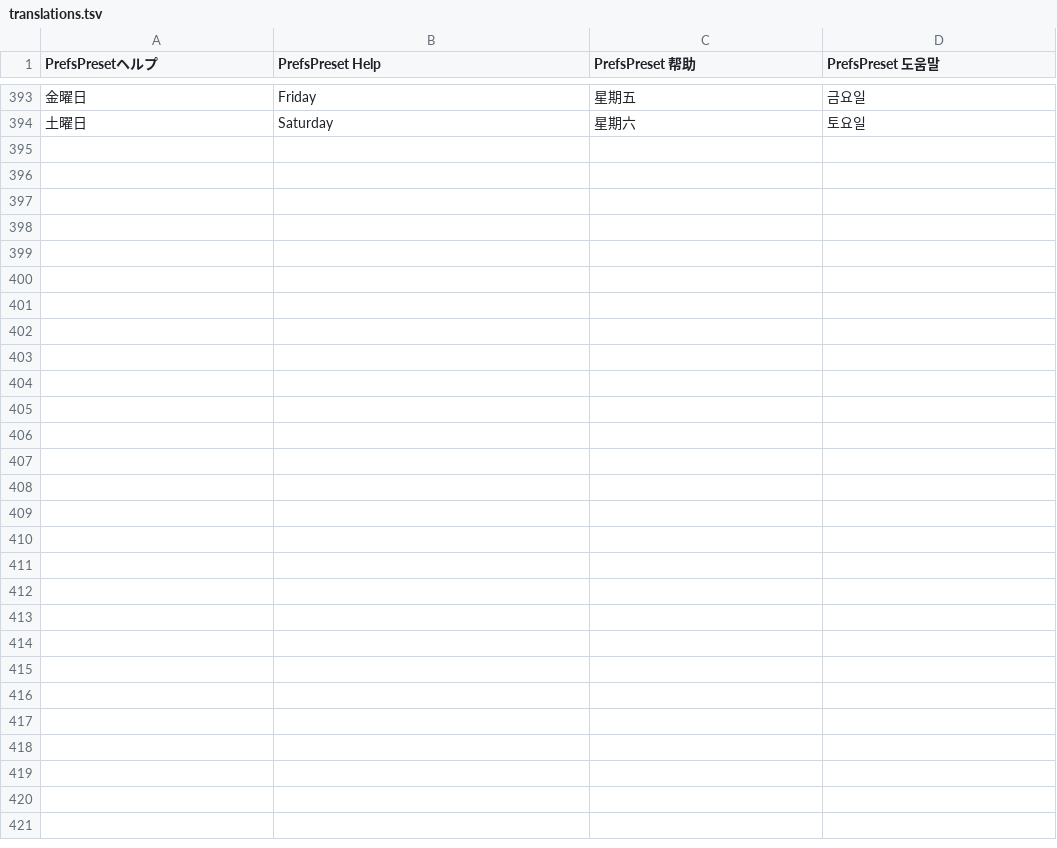
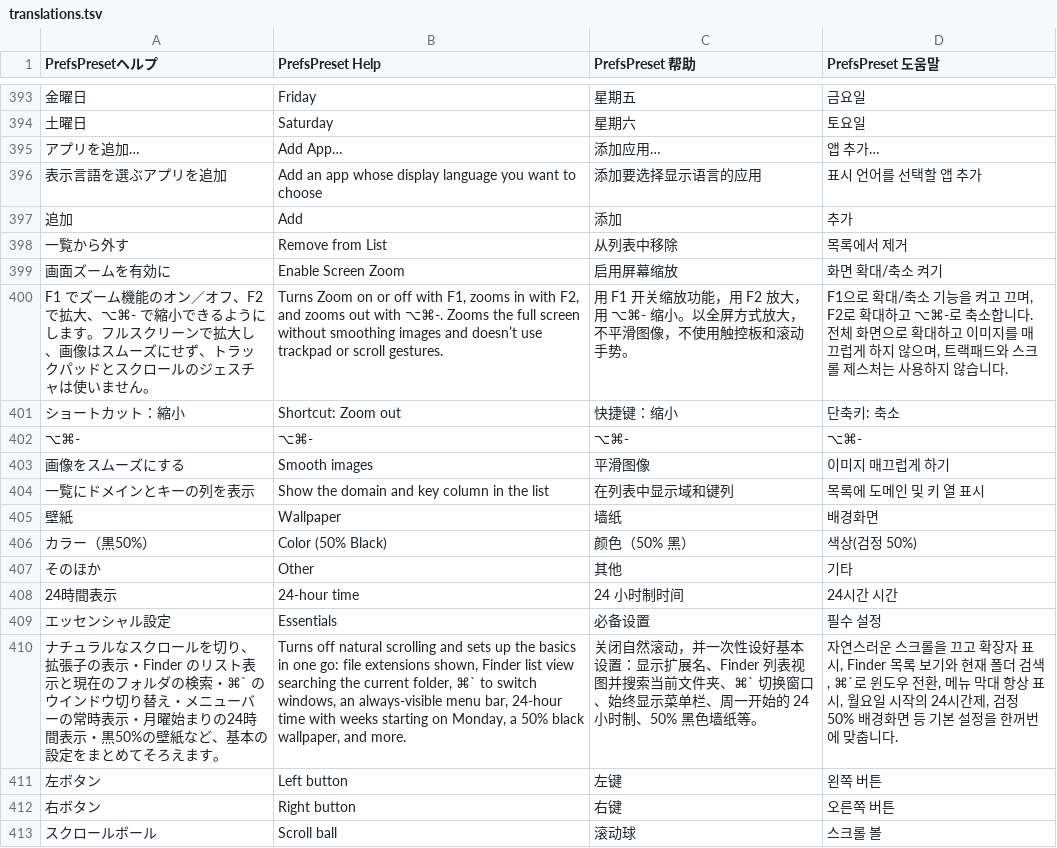
Before and after one commit to swwwitch/macos-apps, a TSV file: PrefsPreset/Tools/translations.tsv, drawn as a sheet; only a part is shown, gaps mark what is left out; the diff covers the shown part only; the diff names each change by its address in the sheet, - before the commit and + after, or states it on an @@ line.

```diff
--- a/PrefsPreset/Tools/translations.tsv
+++ b/PrefsPreset/Tools/translations.tsv
+row 395: アプリを追加… | Add App… | 添加应用… | 앱 추가…
+row 396: 表示言語を選ぶアプリを追加 | Add an app whose display language you want to choose | 添加要选择显示语言的应用 | 표시 언어를 선택할 앱 추가
+row 397: 追加 | Add | 添加 | 추가
+row 398: 一覧から外す | Remove from List | 从列表中移除 | 목록에서 제거
+row 399: 画面ズームを有効に | Enable Screen Zoom | 启用屏幕缩放 | 화면 확대/축소 켜기
+row 400: F1 でズーム機能のオン／オフ、F2 で拡大、⌥⌘- で縮小できるようにします。フルスクリーンで拡大し、画像はスムーズにせず、トラックパッドとスクロールのジェスチャは使いません。 | Turns Zoom on or off with F1, zooms in with F2, and zooms out with ⌥⌘-. Zooms the full screen without smoothing images and doesn’t use trackpad or scroll gestures. | 用 F1 开关缩放功能，用 F2 放大，用 ⌥⌘- 缩小。以全屏方式放大，不平滑图像，不使用触控板和滚动手势。 | F1으로 확대/축소 기능을 켜고 끄며, F2로 확대하고 ⌥⌘-로 축소합니다. 전체 화면으로 확대하고 이미지를 매끄럽게 하지 않으며, 트랙패드와 스크롤 제스처는 사용하지 않습니다.
+row 401: ショートカット：縮小 | Shortcut: Zoom out | 快捷键：缩小 | 단축키: 축소
+row 402: ⌥⌘- | ⌥⌘- | ⌥⌘- | ⌥⌘-
+row 403: 画像をスムーズにする | Smooth images | 平滑图像 | 이미지 매끄럽게 하기
+row 404: 一覧にドメインとキーの列を表示 | Show the domain and key column in the list | 在列表中显示域和键列 | 목록에 도메인 및 키 열 표시
+row 405: 壁紙 | Wallpaper | 墙纸 | 배경화면
+row 406: カラー（黒50%） | Color (50% Black) | 颜色（50% 黑） | 색상(검정 50%)
+row 407: そのほか | Other | 其他 | 기타
+row 408: 24時間表示 | 24-hour time | 24 小时制时间 | 24시간 시간
+row 409: エッセンシャル設定 | Essentials | 必备设置 | 필수 설정
+row 410: ナチュラルなスクロールを切り、拡張子の表示・Finder のリスト表示と現在のフォルダの検索・⌘` のウインドウ切り替え・メニューバーの常時表示・月曜始まりの24時間表示・黒50%の壁紙など、基本の設定をまとめてそろえます。 | Turns off natural scrolling and sets up the basics in one go: file extensions shown, Finder list view searching the current folder, ⌘` to switch windows, an always-visible menu bar, 24-hour time with weeks starting on Monday, a 50% black wallpaper, and more. | 关闭自然滚动，并一次性设好基本设置：显示扩展名、Finder 列表视图并搜索当前文件夹、⌘` 切换窗口、始终显示菜单栏、周一开始的 24 小时制、50% 黑色墙纸等。 | 자연스러운 스크롤을 끄고 확장자 표시, Finder 목록 보기와 현재 폴더 검색, ⌘`로 윈도우 전환, 메뉴 막대 항상 표시, 월요일 시작의 24시간제, 검정 50% 배경화면 등 기본 설정을 한꺼번에 맞춥니다.
+row 411: 左ボタン | Left button | 左键 | 왼쪽 버튼
+row 412: 右ボタン | Right button | 右键 | 오른쪽 버튼
+row 413: スクロールボール | Scroll ball | 滚动球 | 스크롤 볼
```
Also changed, not shown: 12 added rows, 1 removed row and 4 edited cells elsewhere in this file, 11 other files.
